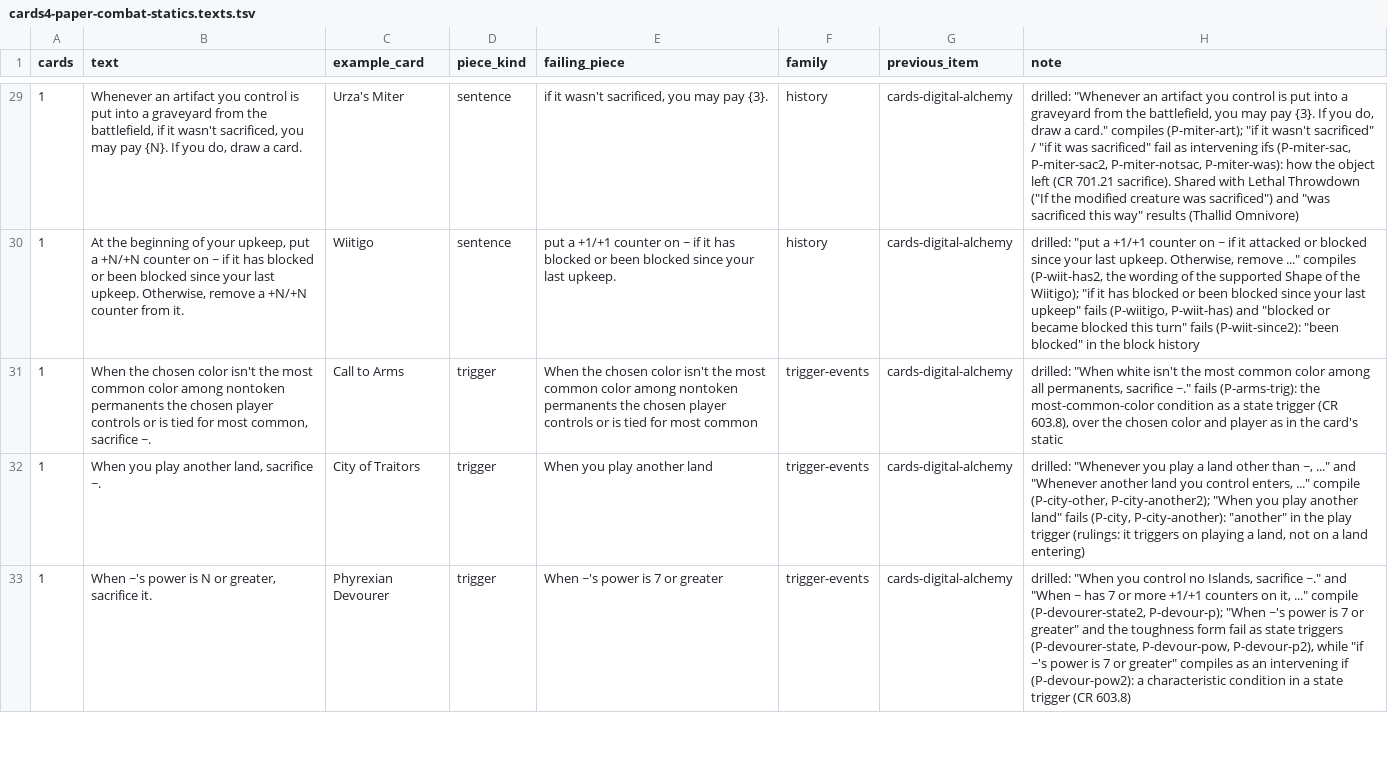
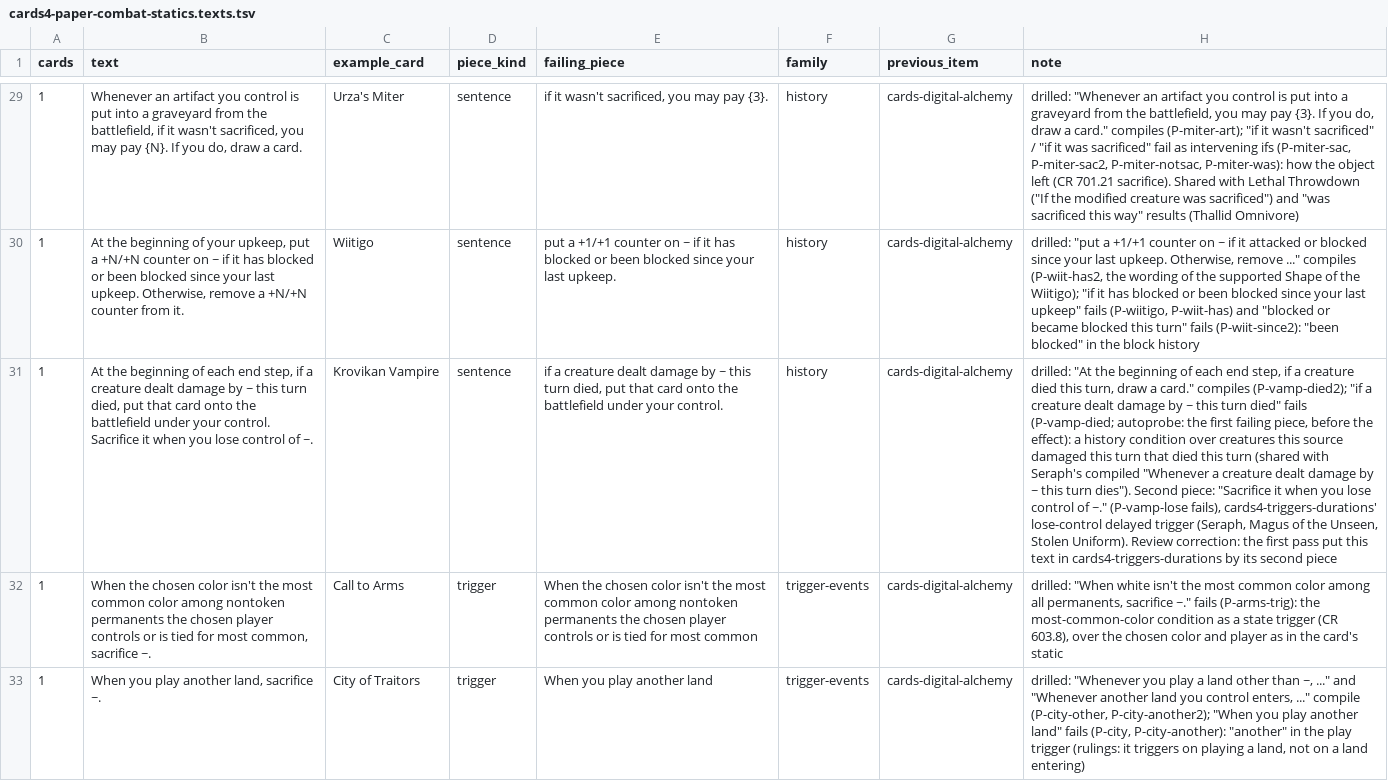
Before and after one commit to morvor/mtg-sim, a TSV file: docs/agents/items/cards4-paper-combat-statics.texts.tsv, drawn as a sheet; only a part is shown, gaps mark what is left out; the shorter side is filled out with more unchanged rows; the diff names each change by its address in the sheet, - before the commit and + after, or states it on an @@ line.

```diff
--- a/docs/agents/items/cards4-paper-combat-statics.texts.tsv
+++ b/docs/agents/items/cards4-paper-combat-statics.texts.tsv
+row 31: 1 | At the beginning of each end step, if a creature dealt damage by ~ this turn died, put that card onto the battlefield under your control. Sacrifice it when you lose control of ~. | Krovikan Vampire | sentence | if a creature dealt damage by ~ this turn died, put that card onto the battlefield under your control. | history | cards-digital-alchemy | drilled: "At the beginning of each end step, if a creature died this turn, draw a card." compiles (P-vamp-died2); "if a creature dealt damage by ~ this turn died" fails (P-vamp-died; autoprobe: the first failing piece, before the effect): a history condition over creatures this source damaged this turn that died this turn (shared with Seraph's compiled "Whenever a creature dealt damage by ~ this turn dies"). Second piece: "Sacrifice it when you lose control of ~." (P-vamp-lose fails), cards4-triggers-durations' lose-control delayed trigger (Seraph, Magus of the Unseen, Stolen Uniform). Review correction: the first pass put this text in cards4-triggers-durations by its second piece
```
Also changed, not shown: docs/agents/items/cards4-costs-mana-replacements.texts.tsv, docs/agents/items/cards4-manual-defs.texts.tsv, 8 other files.
